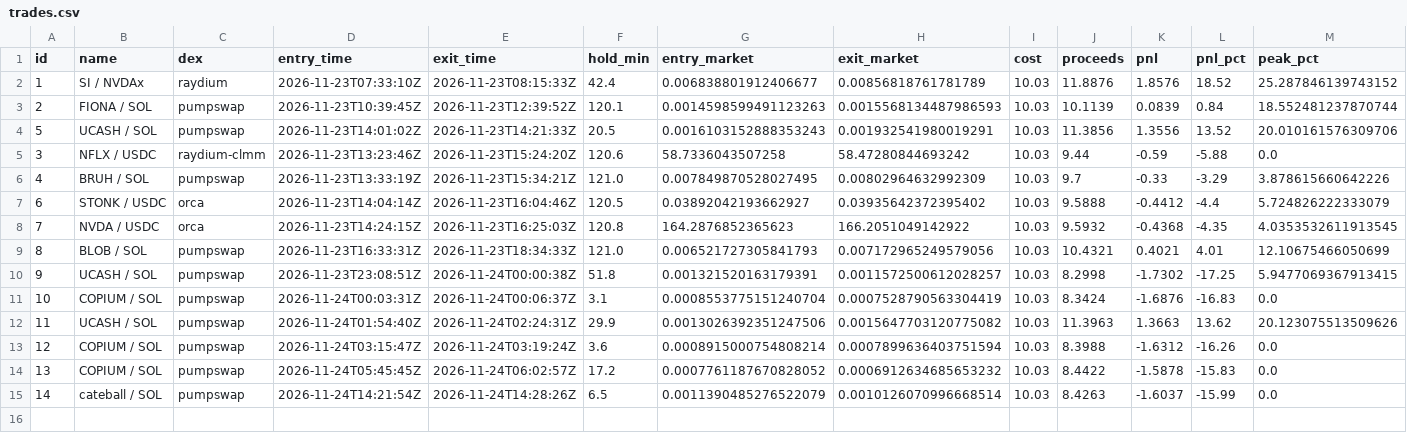
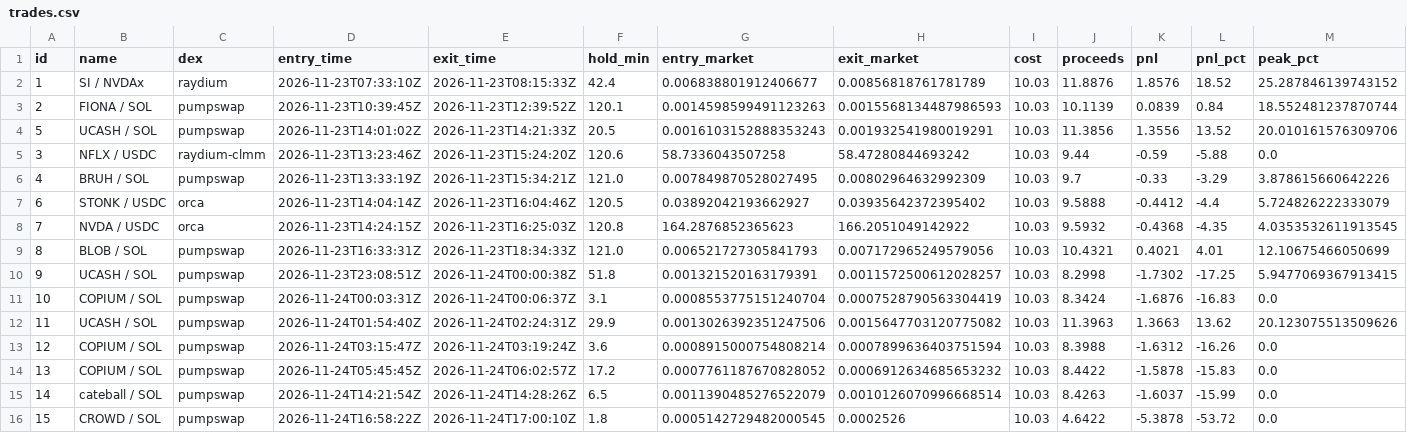
Before and after one commit to pigadasdimitris-alt/meme-paper-bot, a CSV file: docs/trades.csv, drawn as a sheet; only a part is shown; rows hold the shown columns only; the diff names each change by its address in the sheet, - before the commit and + after, or states it on an @@ line.

```diff
--- a/docs/trades.csv
+++ b/docs/trades.csv
+row 16: 15 | CROWD / SOL | pumpswap | 2026-11-24T16:58:22Z | 2026-11-24T17:00:10Z | 1.8 | 0.0005142729482000545 | 0.0002526 | 10.03 | 4.6422 | -5.3878 | -53.72 | 0.0
```
Also changed, not shown: 4 other files.
